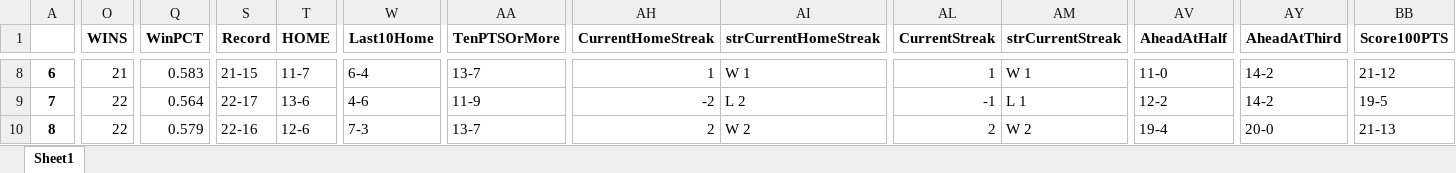
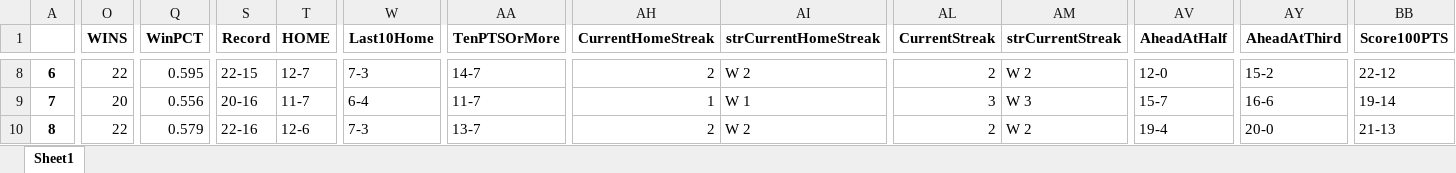
Before and after one commit to ansh-mujral/nbapreds, an Excel workbook: teamstats_.xlsx, sheet Sheet1, drawn as a sheet; only a part is shown, gaps mark what is left out; values as stored, in another font and other column widths than the file's, no borders; the diff covers the shown part only; the diff names each change by its address in the sheet, - before the commit and + after, or states it on an @@ line.

```diff
--- a/teamstats_.xlsx (sheet Sheet1)
+++ b/teamstats_.xlsx (sheet Sheet1)
-O8 (WINS): 21
+O8 (WINS): 22
-Q8 (WinPCT): 0.583
+Q8 (WinPCT): 0.595
-S8 (Record): 21-15
+S8 (Record): 22-15
-T8 (HOME): 11-7
+T8 (HOME): 12-7
-W8 (Last10Home): 6-4
+W8 (Last10Home): 7-3
-AA8 (TenPTSOrMore): 13-7
+AA8 (TenPTSOrMore): 14-7
-AH8 (CurrentHomeStreak): 1
+AH8 (CurrentHomeStreak): 2
-AI8 (strCurrentHomeStreak): W 1
+AI8 (strCurrentHomeStreak): W 2
-AL8 (CurrentStreak): 1
+AL8 (CurrentStreak): 2
-AM8 (strCurrentStreak): W 1
+AM8 (strCurrentStreak): W 2
-AV8 (AheadAtHalf): 11-0
+AV8 (AheadAtHalf): 12-0
-AY8 (AheadAtThird): 14-2
+AY8 (AheadAtThird): 15-2
-BB8 (Score100PTS): 21-12
+BB8 (Score100PTS): 22-12
-O9 (WINS): 22
+O9 (WINS): 20
-Q9 (WinPCT): 0.564
+Q9 (WinPCT): 0.556
-S9 (Record): 22-17
+S9 (Record): 20-16
-T9 (HOME): 13-6
+T9 (HOME): 11-7
-W9 (Last10Home): 4-6
+W9 (Last10Home): 6-4
-AA9 (TenPTSOrMore): 11-9
+AA9 (TenPTSOrMore): 11-7
-AH9 (CurrentHomeStreak): -2
+AH9 (CurrentHomeStreak): 1
-AI9 (strCurrentHomeStreak): L 2
+AI9 (strCurrentHomeStreak): W 1
-AL9 (CurrentStreak): -1
+AL9 (CurrentStreak): 3
-AM9 (strCurrentStreak): L 1
+AM9 (strCurrentStreak): W 3
-AV9 (AheadAtHalf): 12-2
+AV9 (AheadAtHalf): 15-7
-AY9 (AheadAtThird): 14-2
+AY9 (AheadAtThird): 16-6
-BB9 (Score100PTS): 19-5
+BB9 (Score100PTS): 19-14
```
Also changed, not shown: 935 edited cells elsewhere in this sheet, Players_Data.xlsx, master_CSV.xlsx, 37 other files.
